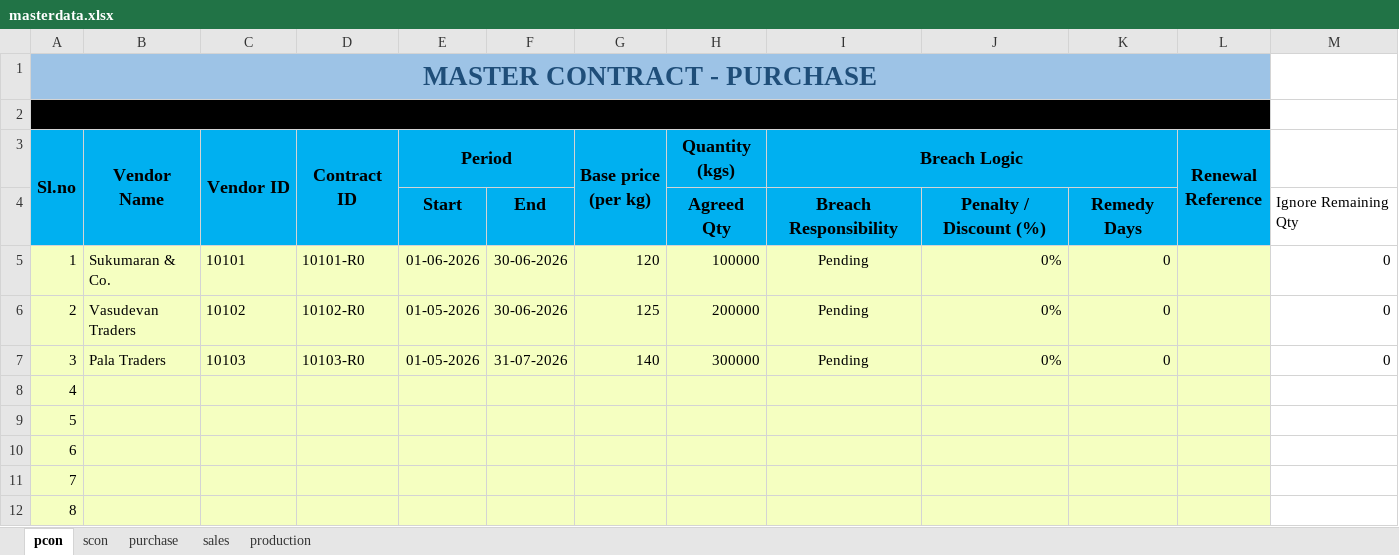
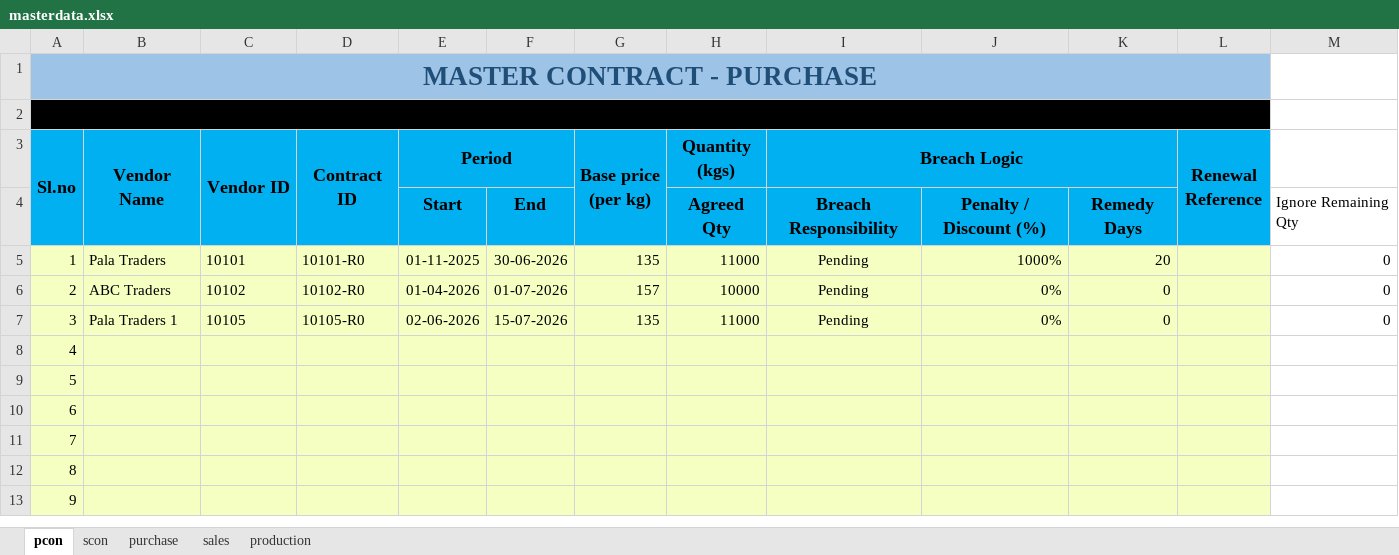
Before and after one commit to Aadix2069/RubexOps, an Excel workbook: masterdata.xlsx, sheet pcon, drawn as a sheet; only a part is shown; the shorter side is filled out with more unchanged rows; values as stored, in another font and other column widths than the file's, no borders; the diff names each change by its address in the sheet, - before the commit and + after, or states it on an @@ line.

```diff
--- a/masterdata.xlsx (sheet pcon)
+++ b/masterdata.xlsx (sheet pcon)
-B5 (Vendor Name): Sukumaran & Co.
+B5 (Vendor Name): Pala Traders
-E5 (Period): 01-06-2026
+E5 (Period): 01-11-2025
-G5 (Base price (per kg)): 120
+G5 (Base price (per kg)): 135
-H5 (Quantity (kgs)): 100000
+H5 (Quantity (kgs)): 11000
-J5: 0%
+J5: 1000%
-K5: 0
+K5: 20
-B6 (Vendor Name): Vasudevan Traders
+B6 (Vendor Name): ABC Traders
-E6 (Period): 01-05-2026
+E6 (Period): 01-04-2026
-F6: 30-06-2026
+F6: 01-07-2026
-G6 (Base price (per kg)): 125
+G6 (Base price (per kg)): 157
-H6 (Quantity (kgs)): 200000
+H6 (Quantity (kgs)): 10000
-B7 (Vendor Name): Pala Traders
+B7 (Vendor Name): Pala Traders 1
-C7 (Vendor ID): 10103
+C7 (Vendor ID): 10105
-D7 (Contract ID): 10103-R0
+D7 (Contract ID): 10105-R0
-E7 (Period): 01-05-2026
+E7 (Period): 02-06-2026
-F7: 31-07-2026
+F7: 15-07-2026
-G7 (Base price (per kg)): 140
+G7 (Base price (per kg)): 135
-H7 (Quantity (kgs)): 300000
+H7 (Quantity (kgs)): 11000
```
Also changed, not shown: sheet production, sheet purchase, sheet sales, sheet scon, 7 other files.
